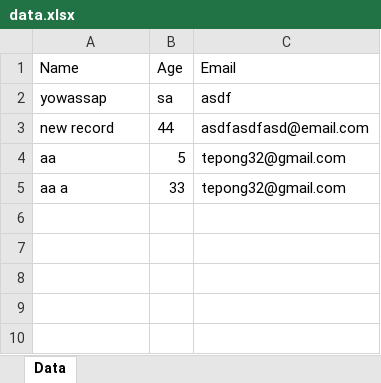
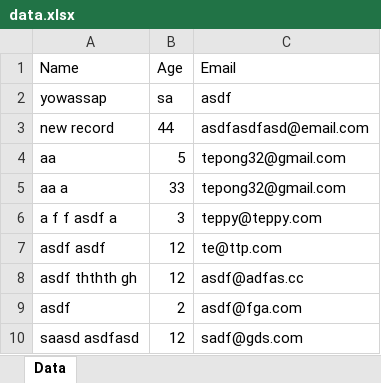
Before and after one commit to tepong32/xl_tkinter, an Excel workbook: data.xlsx, sheet Data, drawn as a sheet; values as stored, in another font and other column widths than the file's, no borders; the diff names each change by its address in the sheet, - before the commit and + after, or states it on an @@ line.

Commit message:
the app now works as an excel reader with input validations in place and better UI. see changelogs for more info.

```diff
--- a/data.xlsx (sheet Data)
+++ b/data.xlsx (sheet Data)
+row 6: a f f asdf a | 3 | teppy@teppy.com
+row 7: asdf asdf | 12 | te@ttp.com
+row 8: asdf ththth gh | 12 | asdf@adfas.cc
+row 9: asdf | 2 | asdf@fga.com
+row 10: saasd asdfasd | 12 | sadf@gds.com
```
Also changed, not shown: people.xlsx, 2 other files.
